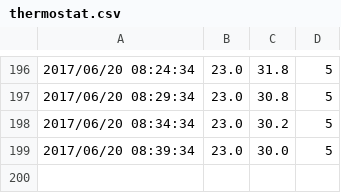
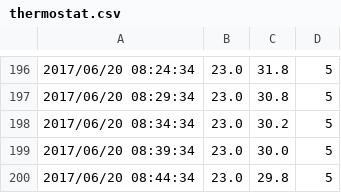
Before and after one commit to jpnos26/thermostat_v4, a CSV file: web/graph/thermostat.csv, drawn as a sheet; only a part is shown, gaps mark what is left out; the diff names each change by its address in the sheet, - before the commit and + after, or states it on an @@ line.

```diff
--- a/web/graph/thermostat.csv
+++ b/web/graph/thermostat.csv
+row 200: 2017/06/20 08:44:34 | 23.0 | 29.8 | 5
```
Also changed, not shown: 1 other file.
